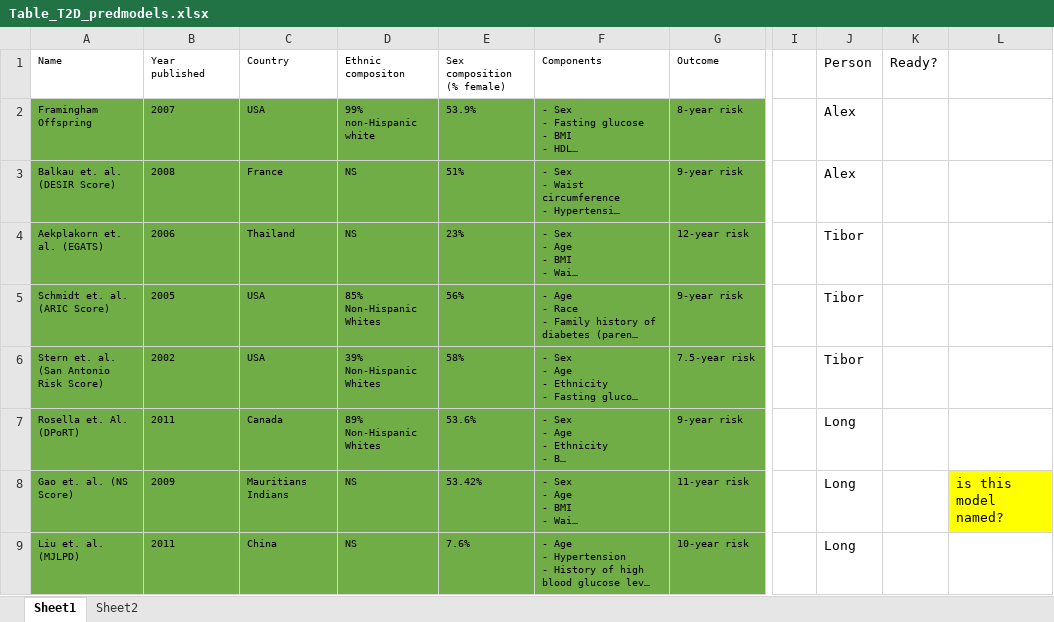
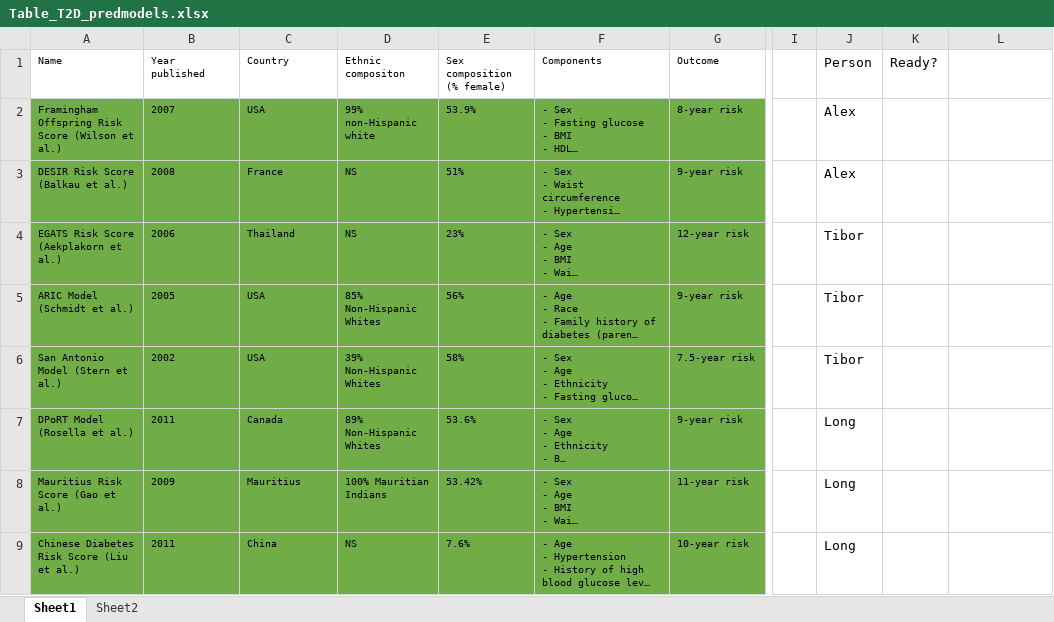
Before and after one commit to Tirgit/NHANES_T2D, an Excel workbook: Table_T2D_predmodels.xlsx, sheet Sheet1, drawn as a sheet; only a part is shown, gaps mark what is left out; long unchanged cells end in …; values as stored, in another font and other column widths than the file's, no borders; the diff names each change by its address in the sheet, - before the commit and + after, or states it on an @@ line.

Commit message:
table update

```diff
--- a/Table_T2D_predmodels.xlsx (sheet Sheet1)
+++ b/Table_T2D_predmodels.xlsx (sheet Sheet1)
-A2 (Name): Framingham Offspring
+A2 (Name): Framingham Offspring Risk Score (Wilson et al.)
-A3 (Name): Balkau et. al. (DESIR Score)
+A3 (Name): DESIR Risk Score (Balkau et al.)
-A4 (Name): Aekplakorn et. al. (EGATS)
+A4 (Name): EGATS Risk Score (Aekplakorn et al.)
-A5 (Name): Schmidt et. al. (ARIC Score)
+A5 (Name): ARIC Model (Schmidt et al.)
-A6 (Name): Stern et. al. (San Antonio Risk Score)
+A6 (Name): San Antonio Model (Stern et al.)
-A7 (Name): Rosella et. Al. (DPoRT)
+A7 (Name): DPoRT Model (Rosella et al.)
-A8 (Name): Gao et. al. (NS Score)
+A8 (Name): Mauritius Risk Score (Gao et al.)
-C8 (Country): Mauritians Indians
+C8 (Country): Mauritius
-D8 (Ethnic compositon): NS
+D8 (Ethnic compositon): 100% Mauritian Indians
-L8: is this model named?
+L8: (empty)
-L8 fill: #FFFF00
+L8 fill: none
-A9 (Name): Liu et. al. (MJLPD)
+A9 (Name): Chinese Diabetes Risk Score (Liu et al.)
```
